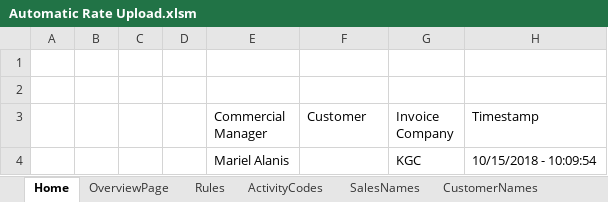
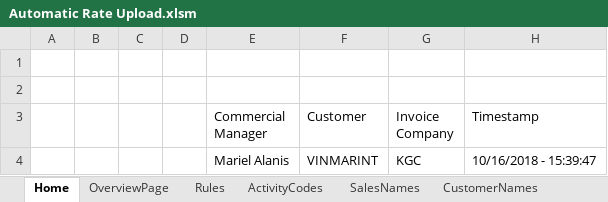
Before and after one commit to Julietta2525/AutomaticInvoicingForm, an Excel workbook: Automatic Rate Upload.xlsm, sheet Home, drawn as a sheet; values as stored, in another font and other column widths than the file's, no borders; charts and pictures not drawn; the diff names each change by its address in the sheet, - before the commit and + after, or states it on an @@ line.

```diff
--- a/Automatic Rate Upload.xlsm (sheet Home)
+++ b/Automatic Rate Upload.xlsm (sheet Home)
-F4 (Customer): (empty)
+F4 (Customer): VINMARINT
-H4 (Timestamp): 10/15/2018 - 10:09:54
+H4 (Timestamp): 10/16/2018 - 15:39:47
```
Also changed, not shown: sheet XMLData, sheet OverviewPage, sheet CustomerNames, other sheet tabs.
